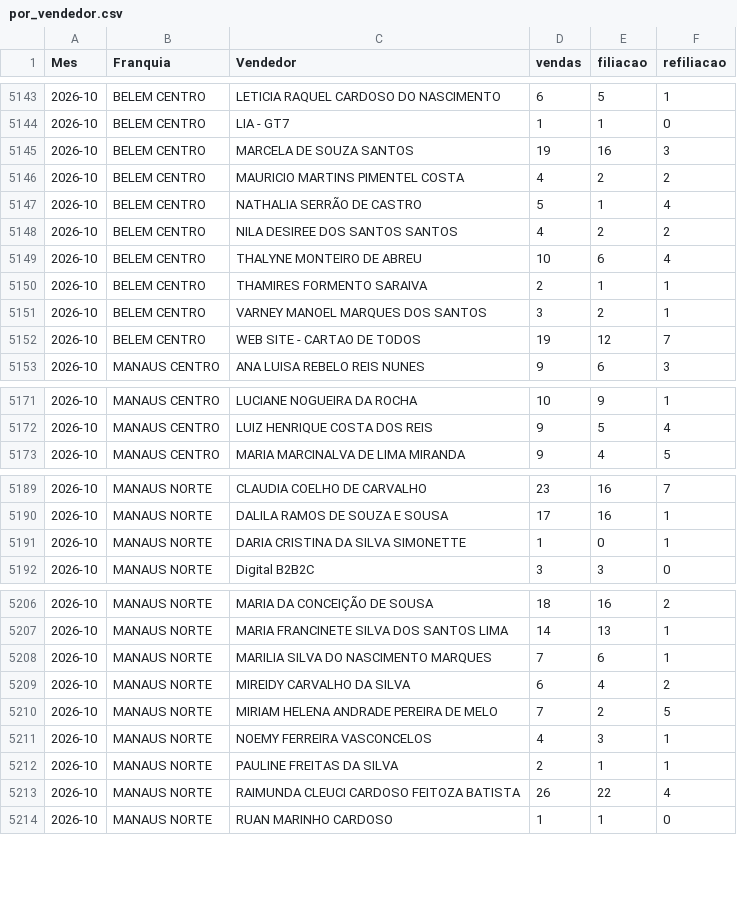
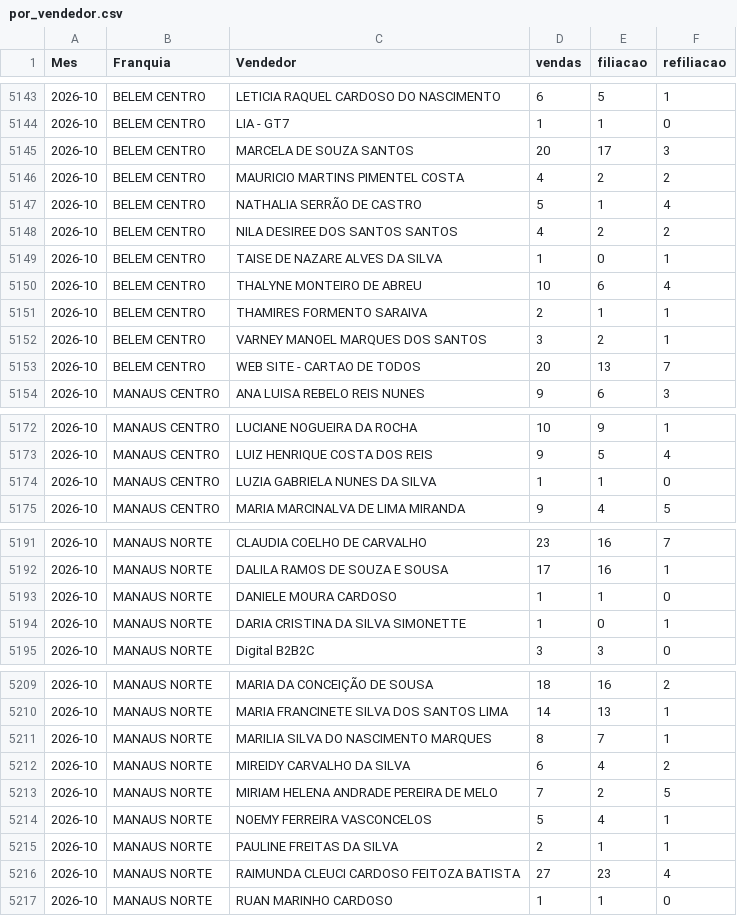
Before and after one commit to matheussouza28/dashboard-vendas-cdt, a CSV file: data/por_vendedor.csv, drawn as a sheet; only a part is shown, gaps mark what is left out; the diff covers the shown part only.

```diff
--- a/data/por_vendedor.csv
+++ b/data/por_vendedor.csv
@@ -5144,3 +5144,3 @@ Mes,Franquia,Vendedor,vendas,filiacao,refiliacao
 2026-10,BELEM CENTRO,LIA - GT7,1,1,0
-2026-10,BELEM CENTRO,MARCELA DE SOUZA SANTOS,19,16,3
+2026-10,BELEM CENTRO,MARCELA DE SOUZA SANTOS,20,17,3
 2026-10,BELEM CENTRO,MAURICIO MARTINS PIMENTEL COSTA,4,2,2
@@ -5148,2 +5148,3 @@ Mes,Franquia,Vendedor,vendas,filiacao,refiliacao
 2026-10,BELEM CENTRO,NILA DESIREE DOS SANTOS SANTOS,4,2,2
+2026-10,BELEM CENTRO,TAISE DE NAZARE ALVES DA SILVA,1,0,1
 2026-10,BELEM CENTRO,THALYNE MONTEIRO DE ABREU,10,6,4
@@ -5151,3 +5152,3 @@ Mes,Franquia,Vendedor,vendas,filiacao,refiliacao
 2026-10,BELEM CENTRO,VARNEY MANOEL MARQUES DOS SANTOS,3,2,1
-2026-10,BELEM CENTRO,WEB SITE - CARTAO DE TODOS,19,12,7
+2026-10,BELEM CENTRO,WEB SITE - CARTAO DE TODOS,20,13,7
 2026-10,MANAUS CENTRO,ANA LUISA REBELO REIS NUNES,9,6,3
@@ -5172,2 +5173,3 @@ Mes,Franquia,Vendedor,vendas,filiacao,refiliacao
 2026-10,MANAUS CENTRO,LUIZ HENRIQUE COSTA DOS REIS,9,5,4
+2026-10,MANAUS CENTRO,LUZIA GABRIELA NUNES DA SILVA,1,1,0
 2026-10,MANAUS CENTRO,MARIA MARCINALVA DE LIMA MIRANDA,9,4,5
@@ -5190,2 +5192,3 @@ Mes,Franquia,Vendedor,vendas,filiacao,refiliacao
 2026-10,MANAUS NORTE,DALILA RAMOS DE SOUZA E SOUSA,17,16,1
+2026-10,MANAUS NORTE,DANIELE MOURA CARDOSO,1,1,0
 2026-10,MANAUS NORTE,DARIA CRISTINA DA SILVA SIMONETTE,1,0,1
@@ -5207,8 +5210,8 @@ Mes,Franquia,Vendedor,vendas,filiacao,refiliacao
 2026-10,MANAUS NORTE,MARIA FRANCINETE SILVA DOS SANTOS LIMA,14,13,1
-2026-10,MANAUS NORTE,MARILIA SILVA DO NASCIMENTO MARQUES,7,6,1
+2026-10,MANAUS NORTE,MARILIA SILVA DO NASCIMENTO MARQUES,8,7,1
 2026-10,MANAUS NORTE,MIREIDY CARVALHO DA SILVA,6,4,2
 2026-10,MANAUS NORTE,MIRIAM HELENA ANDRADE PEREIRA DE MELO,7,2,5
-2026-10,MANAUS NORTE,NOEMY FERREIRA VASCONCELOS,4,3,1
+2026-10,MANAUS NORTE,NOEMY FERREIRA VASCONCELOS,5,4,1
 2026-10,MANAUS NORTE,PAULINE FREITAS DA SILVA,2,1,1
-2026-10,MANAUS NORTE,RAIMUNDA CLEUCI CARDOSO FEITOZA BATISTA,26,22,4
+2026-10,MANAUS NORTE,RAIMUNDA CLEUCI CARDOSO FEITOZA BATISTA,27,23,4
 2026-10,MANAUS NORTE,RUAN MARINHO CARDOSO,1,1,0
```
Also changed, not shown: 1 added row and 6 edited cells elsewhere in this file, data/resumo_diario.csv, 5 other files.
